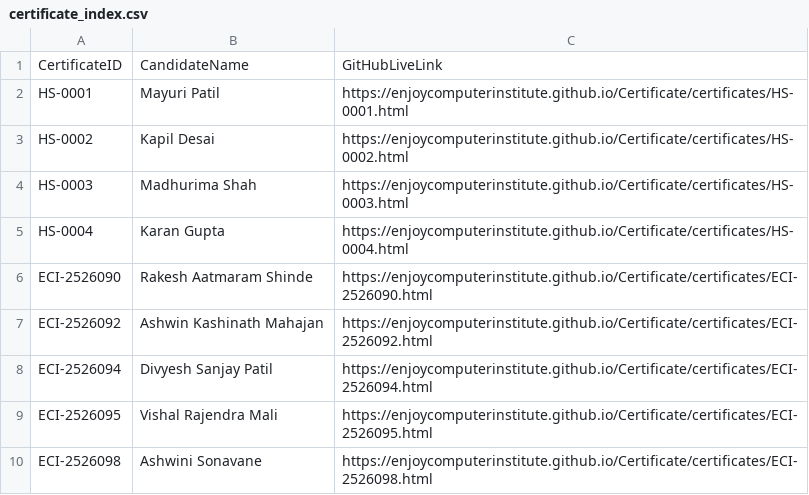
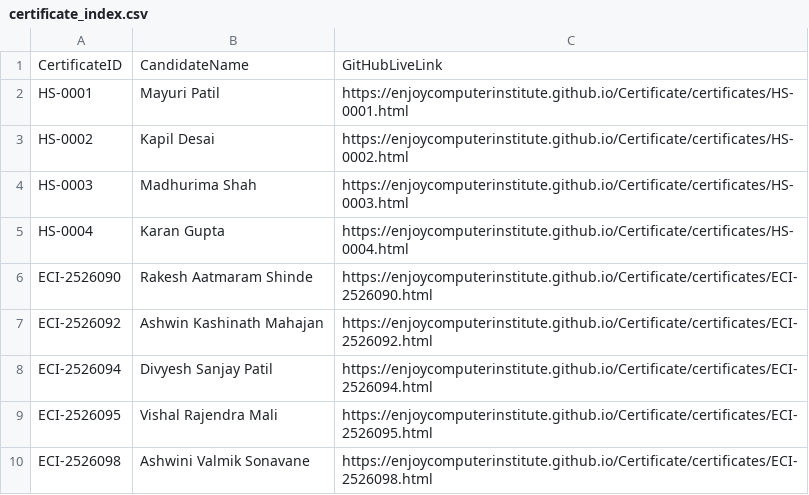
Before and after one commit to enjoycomputerinstitute/Certificate, a CSV file: certificates/certificate_index.csv, drawn as a sheet.

Commit message:
XLBooster: Upload certificates/certificate_index.csv

```diff
--- a/certificates/certificate_index.csv
+++ b/certificates/certificate_index.csv
@@ -9,2 +9,2 @@ CertificateID,CandidateName,GitHubLiveLink
 "ECI-2526095","Vishal Rajendra Mali","https://enjoycomputerinstitute.github.io/Certificate/certificates/ECI-2526095.html"
-"ECI-2526098","Ashwini Sonavane","https://enjoycomputerinstitute.github.io/Certificate/certificates/ECI-2526098.html"
+"ECI-2526098","Ashwini Valmik Sonavane","https://enjoycomputerinstitute.github.io/Certificate/certificates/ECI-2526098.html"
```
